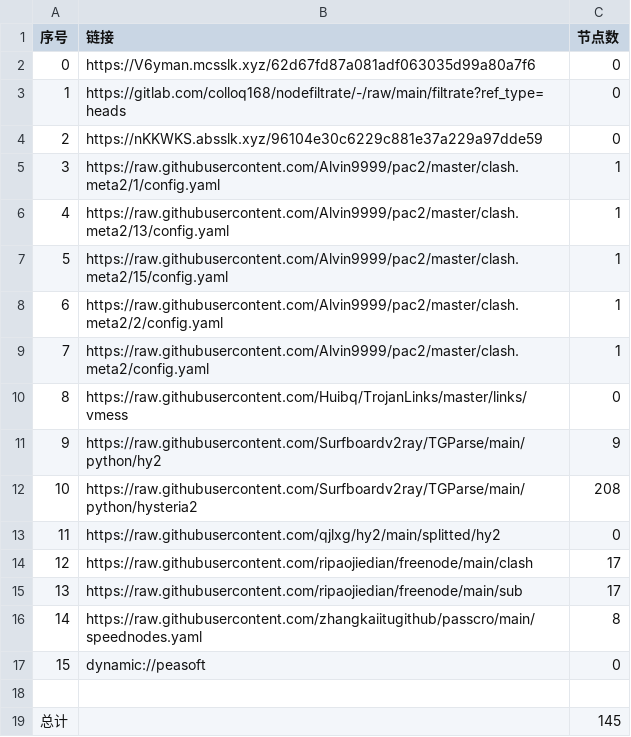
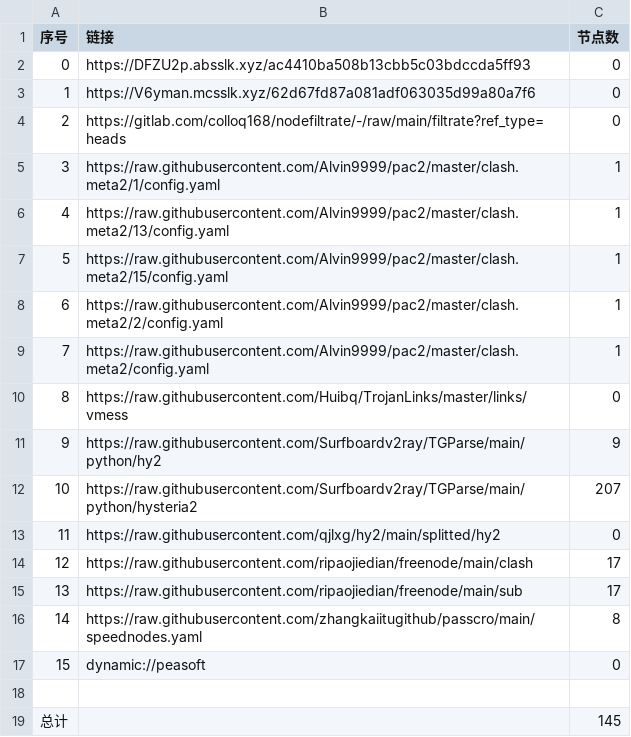
Before and after one commit to aqswaqsw/-dl, a CSV file: list_result.csv, drawn as a sheet.

```diff
--- a/list_result.csv
+++ b/list_result.csv
@@ -1,5 +1,5 @@
 序号,链接,节点数
-0,https://V6yman.mcsslk.xyz/62d67fd87a081adf063035d99a80a7f6,0
-1,https://gitlab.com/colloq168/nodefiltrate/-/raw/main/filtrate?ref_type=heads,0
-2,https://nKKWKS.absslk.xyz/96104e30c6229c881e37a229a97dde59,0
+0,https://DFZU2p.absslk.xyz/ac4410ba508b13cbb5c03bdccda5ff93,0
+1,https://V6yman.mcsslk.xyz/62d67fd87a081adf063035d99a80a7f6,0
+2,https://gitlab.com/colloq168/nodefiltrate/-/raw/main/filtrate?ref_type=heads,0
 3,https://raw.githubusercontent.com/Alvin9999/pac2/master/clash.meta2/1/config.yaml,1
@@ -11,3 +11,3 @@
 9,https://raw.githubusercontent.com/Surfboardv2ray/TGParse/main/python/hy2,9
-10,https://raw.githubusercontent.com/Surfboardv2ray/TGParse/main/python/hysteria2,208
+10,https://raw.githubusercontent.com/Surfboardv2ray/TGParse/main/python/hysteria2,207
 11,https://raw.githubusercontent.com/qjlxg/hy2/main/splitted/hy2,0
```
Also changed, not shown: 3 other files.
